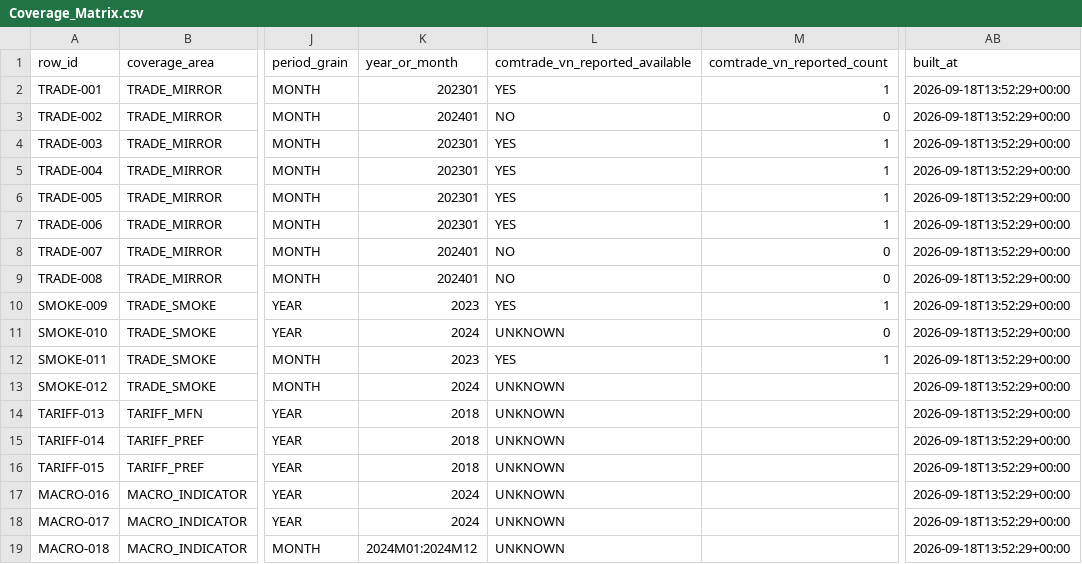
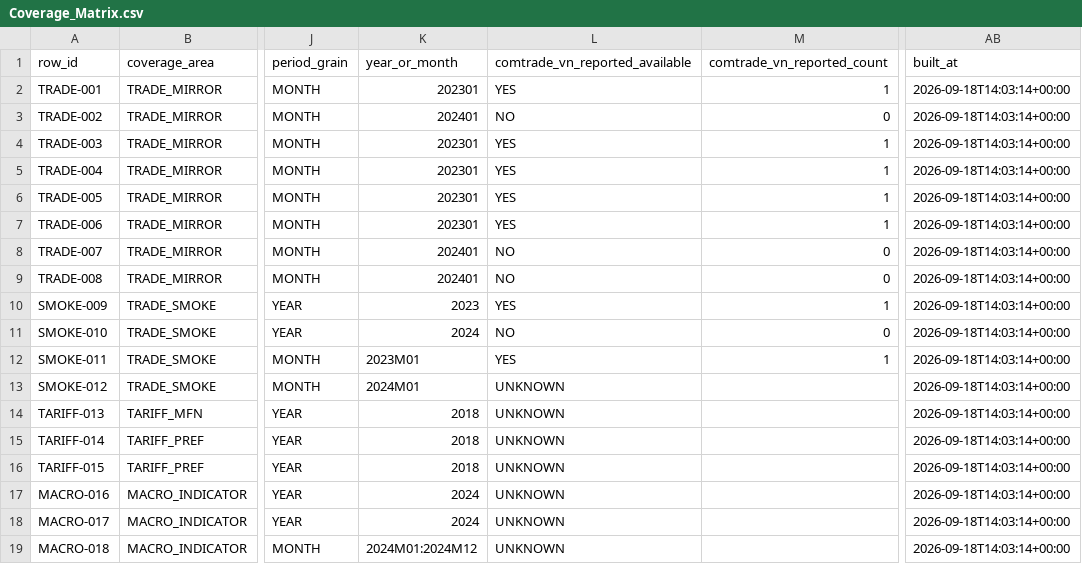
Before and after one commit to LuuThaiThanhLam/TLCN_XNK_DW, a CSV file: results/week1/Coverage_Matrix.csv, drawn as a sheet; only a part is shown, gaps mark what is left out; the diff names each change by its address in the sheet, - before the commit and + after, or states it on an @@ line.

Commit message:
sync week1 docs/reports, fix coverage matrix period and availability

```diff
--- a/results/week1/Coverage_Matrix.csv
+++ b/results/week1/Coverage_Matrix.csv
-AB2:AB19 (built_at): 2026-09-18T13:52:29+00:00
+AB2:AB19 (built_at): 2026-09-18T14:03:14+00:00
-L11 (comtrade_vn_reported_available): UNKNOWN
+L11 (comtrade_vn_reported_available): NO
-K12 (year_or_month): 2023
+K12 (year_or_month): 2023M01
-K13 (year_or_month): 2024
+K13 (year_or_month): 2024M01
```
Also changed, not shown: 3 other files.
